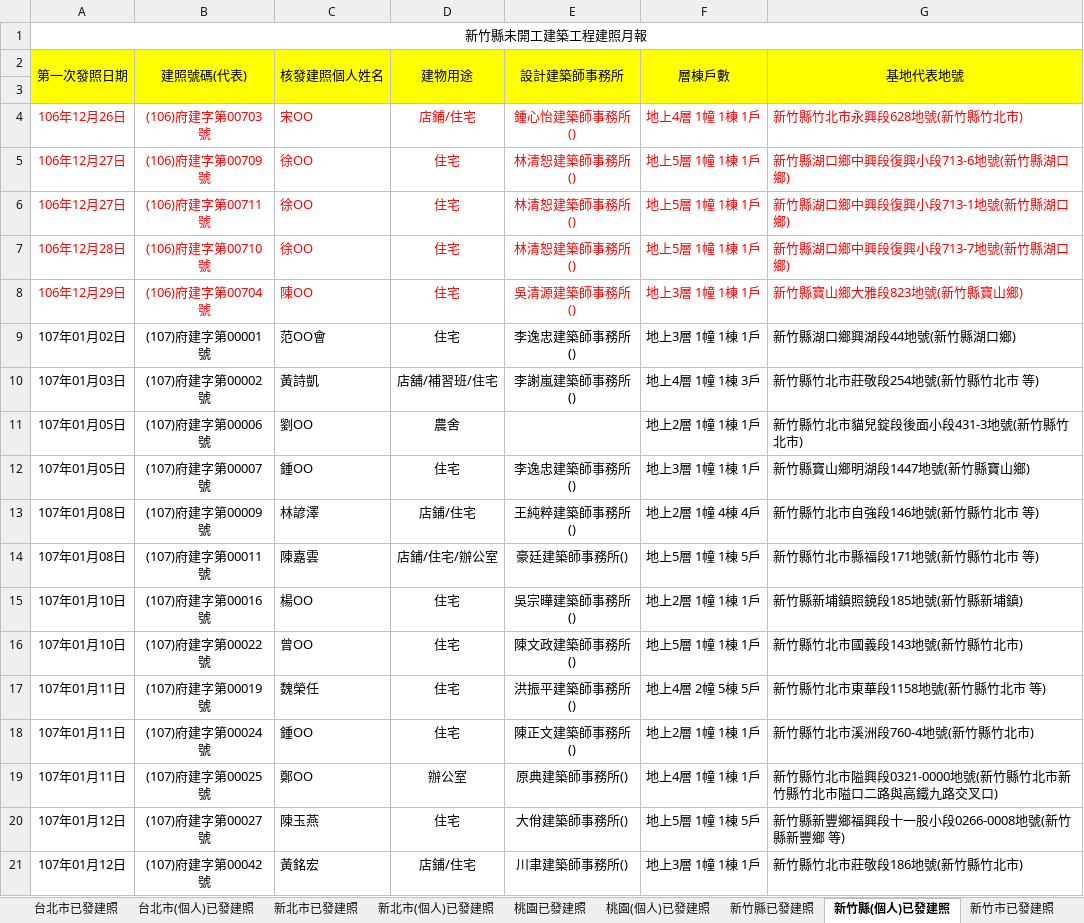
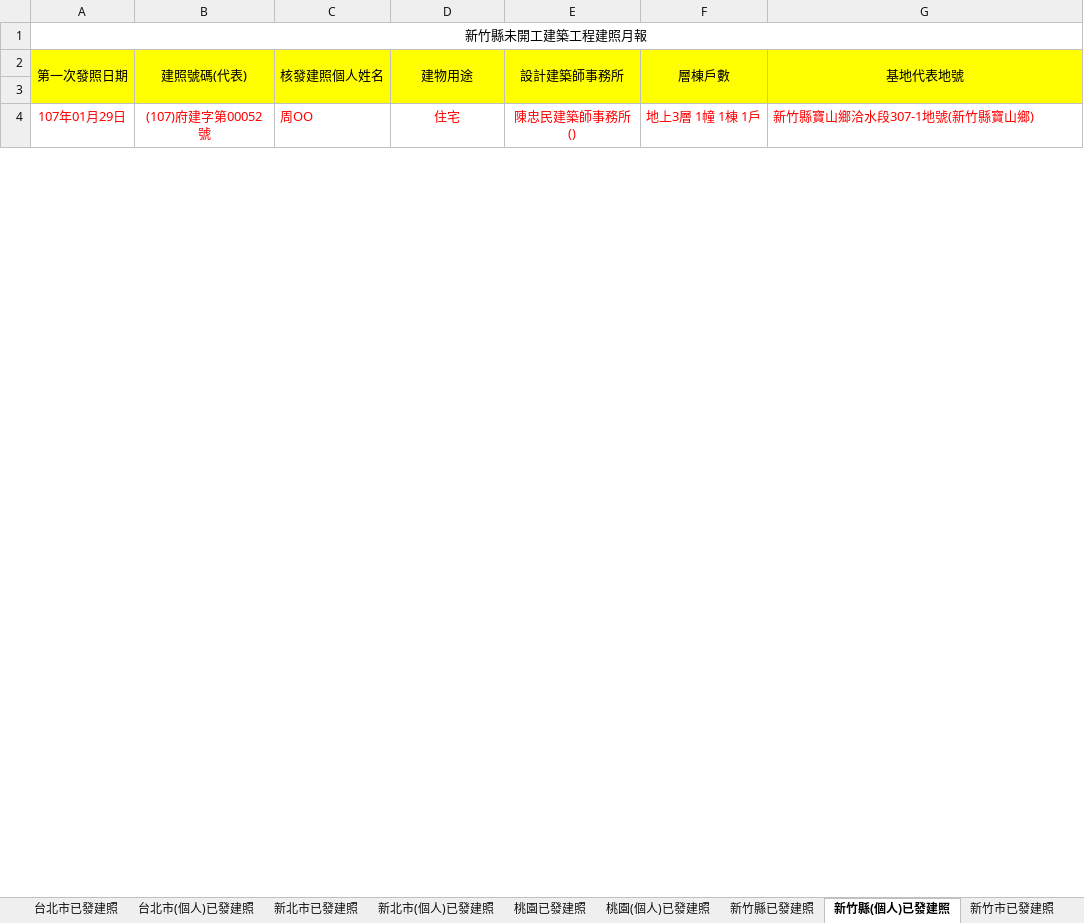
Before and after one commit to karateboy/gb, an Excel workbook: import/buildCase1.xlsx, sheet 新竹縣(個人)已發建照, drawn as a sheet; only a part is shown; values as stored, in another font and other column widths than the file's, no borders; removed rows and columns are numbered as before the commit, all else as after; the diff covers the shown part only; the diff names each change by its address in the sheet, - before the commit and + after, or states it on an @@ line.

```diff
--- a/import/buildCase1.xlsx (sheet 新竹縣(個人)已發建照)
+++ b/import/buildCase1.xlsx (sheet 新竹縣(個人)已發建照)
-row 4: 106年12月26日 | (106)府建字第00703號 | 宋OO | 店鋪/住宅 | 鍾心怡建築師事務所() | 地上4層 1幢 1棟 1戶 | 新竹縣竹北市永興段628地號(新竹縣竹北市)
-row 5: 106年12月27日 | (106)府建字第00709號 | 徐OO | 住宅 | 林清恕建築師事務所() | 地上5層 1幢 1棟 1戶 | 新竹縣湖口鄉中興段復興小段713-6地號(新竹縣湖口鄉)
-row 6: 106年12月27日 | (106)府建字第00711號 | 徐OO | 住宅 | 林清恕建築師事務所() | 地上5層 1幢 1棟 1戶 | 新竹縣湖口鄉中興段復興小段713-1地號(新竹縣湖口鄉)
-row 7: 106年12月28日 | (106)府建字第00710號 | 徐OO | 住宅 | 林清恕建築師事務所() | 地上5層 1幢 1棟 1戶 | 新竹縣湖口鄉中興段復興小段713-7地號(新竹縣湖口鄉)
-row 8: 106年12月29日 | (106)府建字第00704號 | 陳OO | 住宅 | 吳清源建築師事務所() | 地上3層 1幢 1棟 1戶 | 新竹縣寶山鄉大雅段823地號(新竹縣寶山鄉)
-row 9: 107年01月02日 | (107)府建字第00001號 | 范OO會 | 住宅 | 李逸忠建築師事務所() | 地上3層 1幢 1棟 1戶 | 新竹縣湖口鄉興湖段44地號(新竹縣湖口鄉)
-row 10: 107年01月03日 | (107)府建字第00002號 | 黃詩凱 | 店舖/補習班/住宅 | 李謝嵐建築師事務所() | 地上4層 1幢 1棟 3戶 | 新竹縣竹北市莊敬段254地號(新竹縣竹北市 等)
-row 11: 107年01月05日 | (107)府建字第00006號 | 劉OO | 農舍 |  | 地上2層 1幢 1棟 1戶 | 新竹縣竹北市貓兒錠段後面小段431-3地號(新竹縣竹北市)
-A4 (第一次發照日期): 107年01月05日
+A4 (第一次發照日期): 107年01月29日
-A4:G4 text colour: black
+A4:G4 text colour: #FF0000
-B4 (建照號碼(代表)): (107)府建字第00007號
+B4 (建照號碼(代表)): (107)府建字第00052號
-C4 (核發建照個人姓名): 鍾OO
+C4 (核發建照個人姓名): 周OO
-E4 (設計建築師事務所): 李逸忠建築師事務所()
+E4 (設計建築師事務所): 陳忠民建築師事務所()
-G4 (基地代表地號): 新竹縣寶山鄉明湖段1447地號(新竹縣寶山鄉)
+G4 (基地代表地號): 新竹縣寶山鄉洽水段307-1地號(新竹縣寶山鄉)
-row 13: 107年01月08日 | (107)府建字第00009號 | 林諺澤 | 店鋪/住宅 | 王純粹建築師事務所() | 地上2層 1幢 4棟 4戶 | 新竹縣竹北市自強段146地號(新竹縣竹北市 等)
-row 14: 107年01月08日 | (107)府建字第00011號 | 陳嘉雲 | 店鋪/住宅/辦公室 | 豪廷建築師事務所() | 地上5層 1幢 1棟 5戶 | 新竹縣竹北市縣福段171地號(新竹縣竹北市 等)
-row 15: 107年01月10日 | (107)府建字第00016號 | 楊OO | 住宅 | 吳宗曄建築師事務所() | 地上2層 1幢 1棟 1戶 | 新竹縣新埔鎮照鏡段185地號(新竹縣新埔鎮)
-row 16: 107年01月10日 | (107)府建字第00022號 | 曾OO | 住宅 | 陳文政建築師事務所() | 地上5層 1幢 1棟 1戶 | 新竹縣竹北市國義段143地號(新竹縣竹北市)
-row 17: 107年01月11日 | (107)府建字第00019號 | 魏榮任 | 住宅 | 洪振平建築師事務所() | 地上4層 2幢 5棟 5戶 | 新竹縣竹北市東華段1158地號(新竹縣竹北市 等)
-row 18: 107年01月11日 | (107)府建字第00024號 | 鍾OO | 住宅 | 陳正文建築師事務所() | 地上2層 1幢 1棟 1戶 | 新竹縣竹北市溪洲段760-4地號(新竹縣竹北市)
-row 19: 107年01月11日 | (107)府建字第00025號 | 鄭OO | 辦公室 | 原典建築師事務所() | 地上4層 1幢 1棟 1戶 | 新竹縣竹北市隘興段0321-0000地號(新竹縣竹北市新竹縣竹北市隘口二路與高鐵九路交叉口)
-row 20: 107年01月12日 | (107)府建字第00027號 | 陳玉燕 | 住宅 | 大佾建築師事務所() | 地上5層 1幢 1棟 5戶 | 新竹縣新豐鄉福興段十一股小段0266-0008地號(新竹縣新豐鄉 等)
-row 21: 107年01月12日 | (107)府建字第00042號 | 黃銘宏 | 店鋪/住宅 | 川聿建築師事務所() | 地上3層 1幢 1棟 1戶 | 新竹縣竹北市莊敬段186地號(新竹縣竹北市)
```
Also changed, not shown: 3 added rows, 10 removed rows, 5 edited cells and cell formats elsewhere in this sheet, sheet 台中(個人)已發建照, sheet 台南已發建照, sheet 台中已發建照, sheet 台南(個人)已發建照, sheet 高雄已發建照, sheet 彰化已發建照, 23 more sheets, 15 other files.
